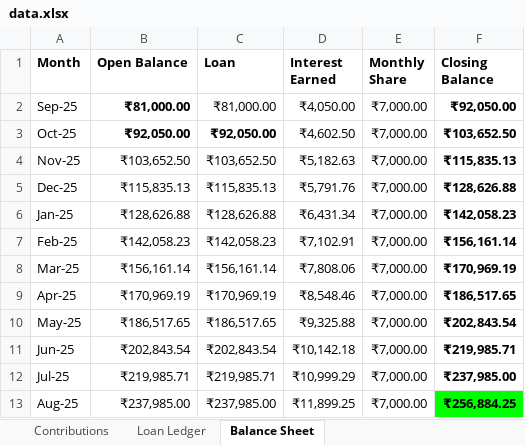
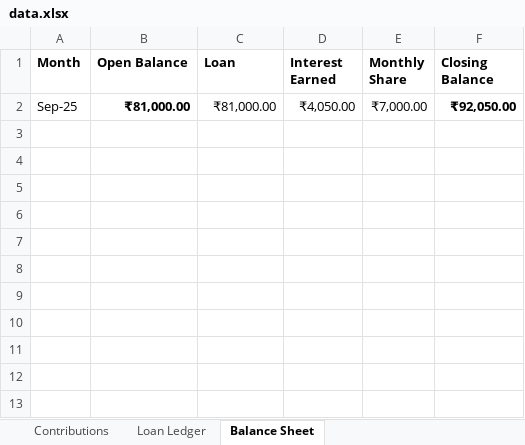
Before and after one commit to naveena-s/ganeshaya, an Excel workbook: data.xlsx, sheet Balance Sheet, drawn as a sheet; values as stored, in another font and other column widths than the file's, no borders; charts and pictures not drawn; the diff names each change by its address in the sheet, - before the commit and + after, or states it on an @@ line.

Commit message:
Add files via upload

```diff
--- a/data.xlsx (sheet Balance Sheet)
+++ b/data.xlsx (sheet Balance Sheet)
-row 3: Oct-25 | ₹92,050.00 | ₹92,050.00 | ₹4,602.50 | ₹7,000.00 | ₹103,652.50
-row 4: Nov-25 | ₹103,652.50 | ₹103,652.50 | ₹5,182.63 | ₹7,000.00 | ₹115,835.13
-row 5: Dec-25 | ₹115,835.13 | ₹115,835.13 | ₹5,791.76 | ₹7,000.00 | ₹128,626.88
-row 6: Jan-25 | ₹128,626.88 | ₹128,626.88 | ₹6,431.34 | ₹7,000.00 | ₹142,058.23
-row 7: Feb-25 | ₹142,058.23 | ₹142,058.23 | ₹7,102.91 | ₹7,000.00 | ₹156,161.14
-row 8: Mar-25 | ₹156,161.14 | ₹156,161.14 | ₹7,808.06 | ₹7,000.00 | ₹170,969.19
-row 9: Apr-25 | ₹170,969.19 | ₹170,969.19 | ₹8,548.46 | ₹7,000.00 | ₹186,517.65
-row 10: May-25 | ₹186,517.65 | ₹186,517.65 | ₹9,325.88 | ₹7,000.00 | ₹202,843.54
-row 11: Jun-25 | ₹202,843.54 | ₹202,843.54 | ₹10,142.18 | ₹7,000.00 | ₹219,985.71
-row 12: Jul-25 | ₹219,985.71 | ₹219,985.71 | ₹10,999.29 | ₹7,000.00 | ₹237,985.00
-row 13: Aug-25 | ₹237,985.00 | ₹237,985.00 | ₹11,899.25 | ₹7,000.00 | ₹256,884.25
```
Also changed, not shown: sheet Contributions, sheet Loan Ledger.
